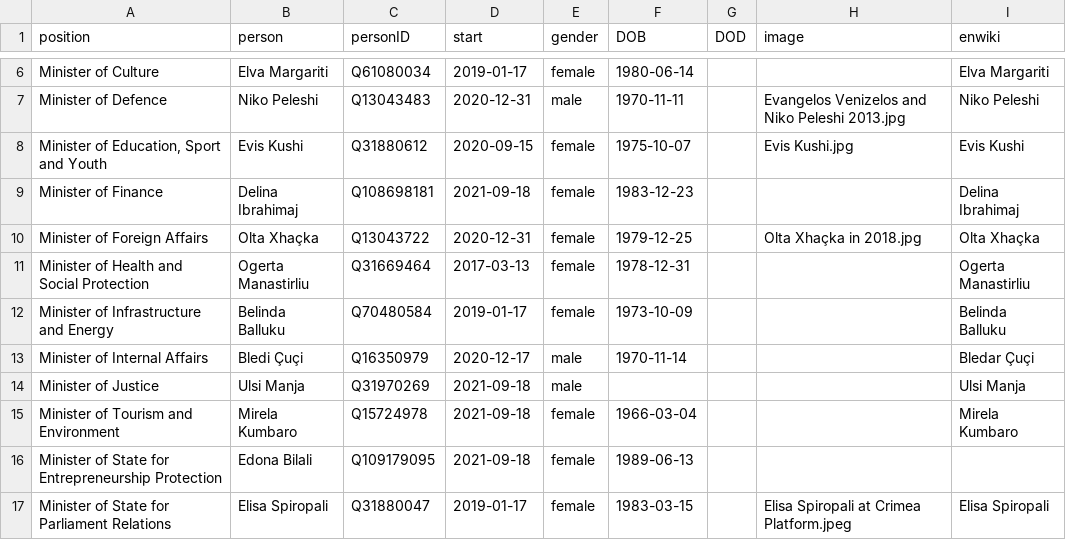
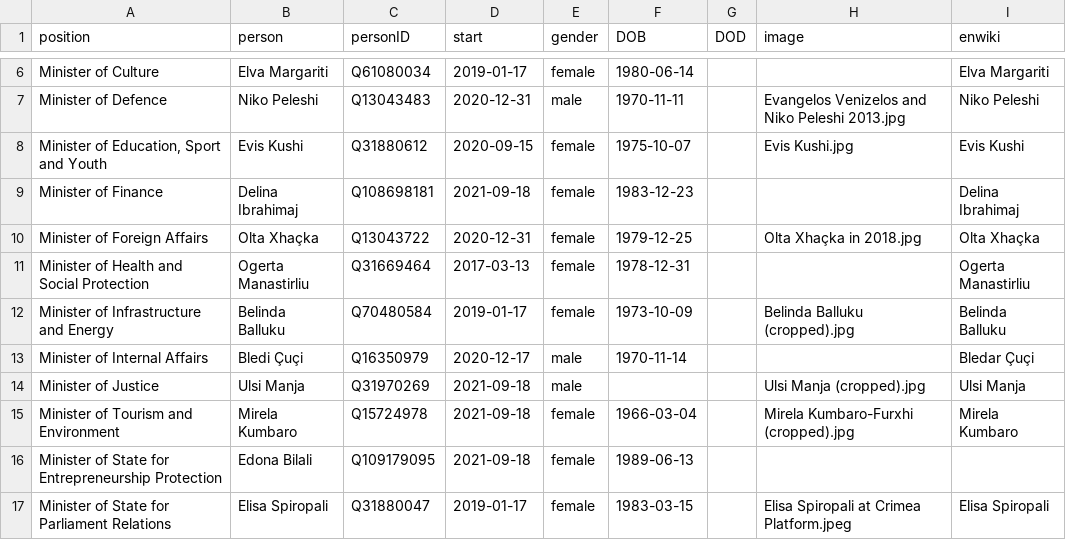
Before and after one commit to every-politician-scrapers/albania-cabinet, a CSV file: html/current.csv, drawn as a sheet; only a part is shown, gaps mark what is left out.

Commit message:
HTML update

```diff
--- a/html/current.csv
+++ b/html/current.csv
@@ -11,6 +11,6 @@ Minister of Foreign Affairs,Olta Xhaçka,Q13043722,2020-12-31,female,1979-12-25,
 Minister of Health and Social Protection,Ogerta Manastirliu,Q31669464,2017-03-13,female,1978-12-31,,,Ogerta Manastirliu
-Minister of Infrastructure and Energy,Belinda Balluku,Q70480584,2019-01-17,female,1973-10-09,,,Belinda Balluku
+Minister of Infrastructure and Energy,Belinda Balluku,Q70480584,2019-01-17,female,1973-10-09,,Belinda Balluku (cropped).jpg,Belinda Balluku
 Minister of Internal Affairs,Bledi Çuçi,Q16350979,2020-12-17,male,1970-11-14,,,Bledar Çuçi
-Minister of Justice,Ulsi Manja,Q31970269,2021-09-18,male,,,,Ulsi Manja
-Minister of Tourism and Environment,Mirela Kumbaro,Q15724978,2021-09-18,female,1966-03-04,,,Mirela Kumbaro
+Minister of Justice,Ulsi Manja,Q31970269,2021-09-18,male,,,Ulsi Manja (cropped).jpg,Ulsi Manja
+Minister of Tourism and Environment,Mirela Kumbaro,Q15724978,2021-09-18,female,1966-03-04,,Mirela Kumbaro-Furxhi (cropped).jpg,Mirela Kumbaro
 Minister of State for Entrepreneurship Protection,Edona Bilali,Q109179095,2021-09-18,female,1989-06-13,,,
```
